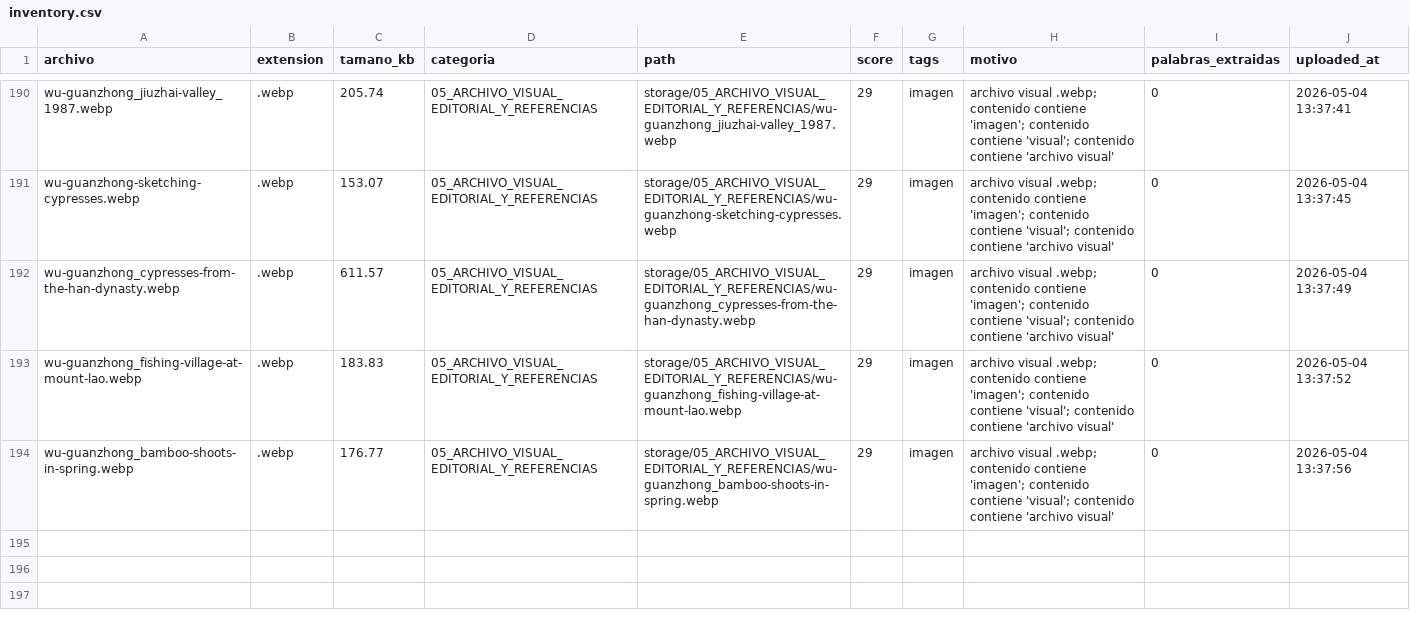
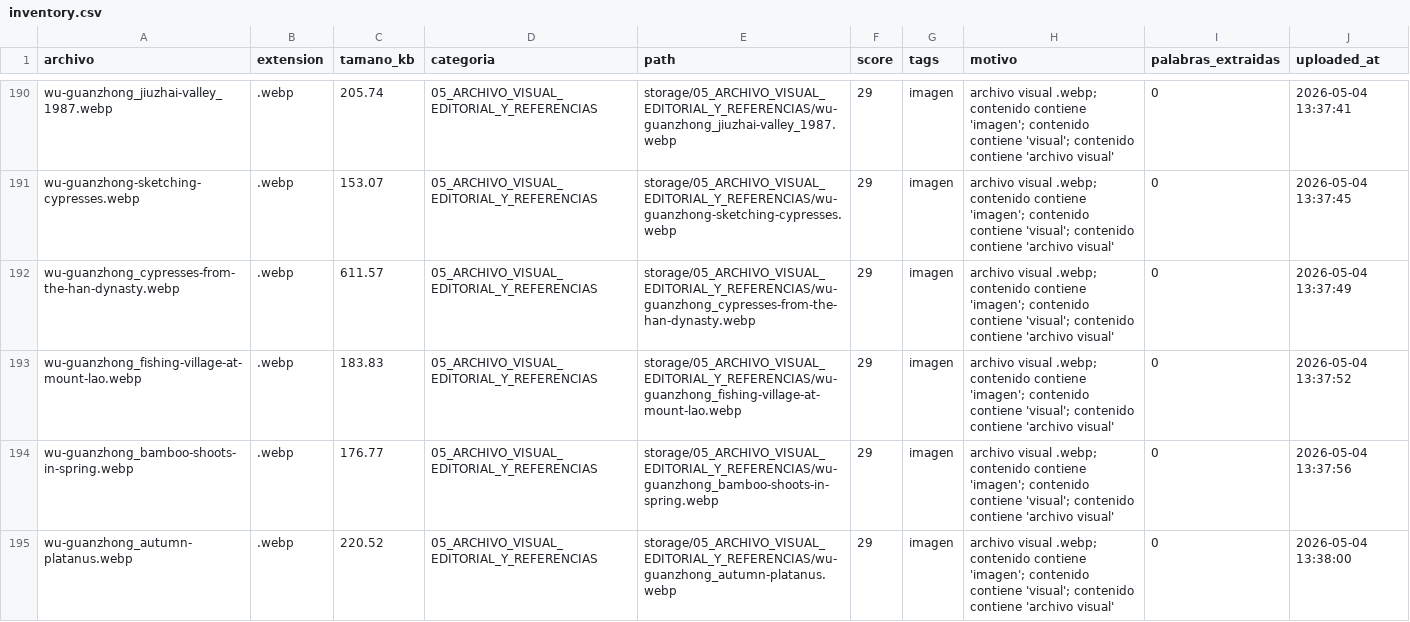
Before and after one commit to brandatta/casamatriz, a CSV file: data/inventory.csv, drawn as a sheet; only a part is shown, gaps mark what is left out.

Commit message:
Actualizar inventario Casa Matriz

```diff
--- a/data/inventory.csv
+++ b/data/inventory.csv
@@ -194 +194,2 @@ wu-guanzhong_fishing-village-at-mount-lao.webp,.webp,183.83,05_ARCHIVO_VISUAL_ED
 wu-guanzhong_bamboo-shoots-in-spring.webp,.webp,176.77,05_ARCHIVO_VISUAL_EDITORIAL_Y_REFERENCIAS,storage/05_ARCHIVO_VISUAL_EDITORIAL_Y_REFERENCIAS/wu-guanzhong_bamboo-shoots-in-spring.webp,29,imagen,archivo visual .webp; contenido contiene 'imagen'; contenido contiene 'visual'; contenido contiene 'archivo visual',0,2026-05-04 13:37:56
+wu-guanzhong_autumn-platanus.webp,.webp,220.52,05_ARCHIVO_VISUAL_EDITORIAL_Y_REFERENCIAS,storage/05_ARCHIVO_VISUAL_EDITORIAL_Y_REFERENCIAS/wu-guanzhong_autumn-platanus.webp,29,imagen,archivo visual .webp; contenido contiene 'imagen'; contenido contiene 'visual'; contenido contiene 'archivo visual',0,2026-05-04 13:38:00
```
